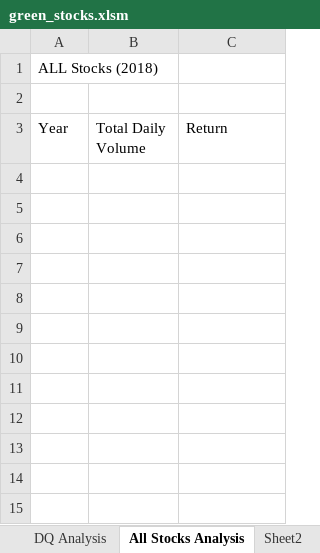
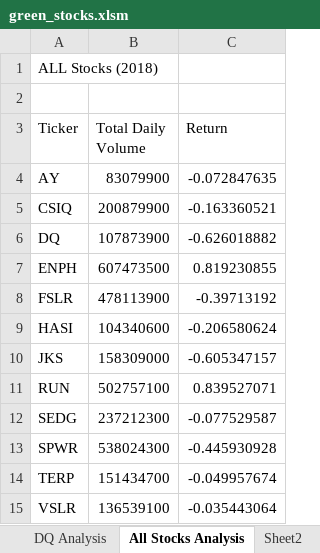
Before and after one commit to Hastieiliat/stock-analysis, an Excel workbook: green_stocks.xlsm, sheet All Stocks Analysis, drawn as a sheet; values as stored, in another font and other column widths than the file's, no borders; the diff names each change by its address in the sheet, - before the commit and + after, or states it on an @@ line.

Commit message:
Add files via upload

```diff
--- a/green_stocks.xlsm (sheet All Stocks Analysis)
+++ b/green_stocks.xlsm (sheet All Stocks Analysis)
-A3: Year
+A3: Ticker
+row 4: AY | 83079900 | -0.072847635
+row 5: CSIQ | 200879900 | -0.163360521
+row 6: DQ | 107873900 | -0.626018882
+row 7: ENPH | 607473500 | 0.819230855
+row 8: FSLR | 478113900 | -0.39713192
+row 9: HASI | 104340600 | -0.206580624
+row 10: JKS | 158309000 | -0.605347157
+row 11: RUN | 502757100 | 0.839527071
+row 12: SEDG | 237212300 | -0.077529587
+row 13: SPWR | 538024300 | -0.445930928
+row 14: TERP | 151434700 | -0.049957674
+row 15: VSLR | 136539100 | -0.035443064
```
